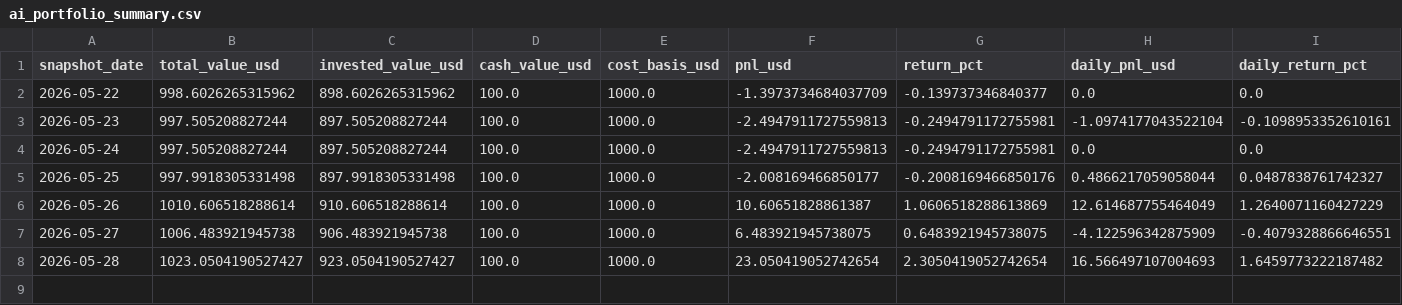
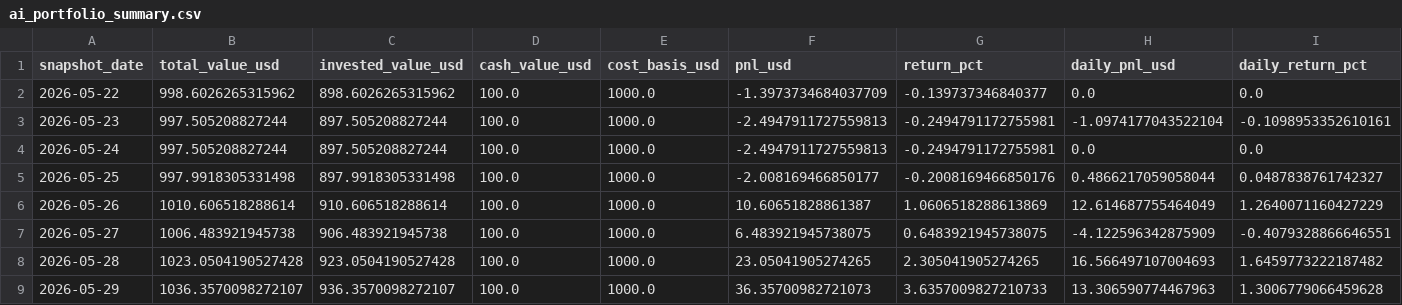
Before and after one commit to linjiw/quant-learn, a CSV file: data/portfolio/ai_portfolio_summary.csv, drawn as a sheet; only a part is shown; rows hold the shown columns only; the diff names each change by its address in the sheet, - before the commit and + after, or states it on an @@ line.

```diff
--- a/data/portfolio/ai_portfolio_summary.csv
+++ b/data/portfolio/ai_portfolio_summary.csv
-B8 (total_value_usd): 1023.0504190527427
+B8 (total_value_usd): 1023.0504190527428
-C8 (invested_value_usd): 923.0504190527427
+C8 (invested_value_usd): 923.0504190527428
-F8 (pnl_usd): 23.050419052742654
+F8 (pnl_usd): 23.05041905274265
-G8 (return_pct): 2.3050419052742654
+G8 (return_pct): 2.305041905274265
+row 9: 2026-05-29 | 1036.3570098272107 | 936.3570098272107 | 100.0 | 1000.0 | 36.35700982721073 | 3.6357009827210733 | 13.306590774467963 | 1.3006779066459628
```
Also changed, not shown: data/portfolio/ai_portfolio_snapshots.csv.
